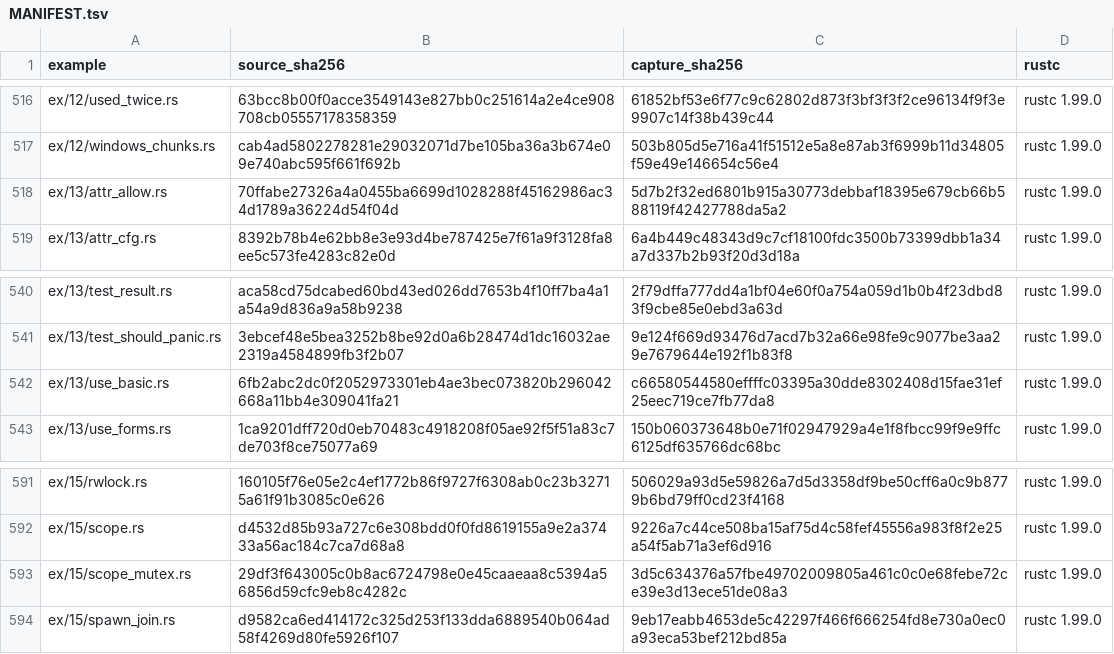
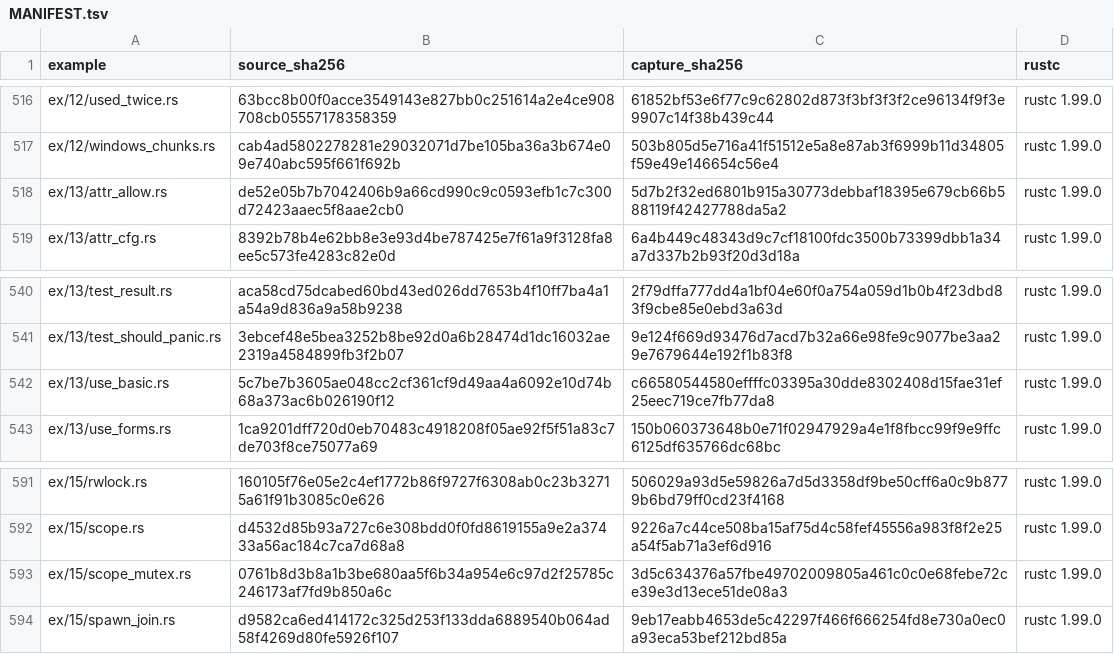
Before and after one commit to chobocho/treasure_house, a TSV file: rust/out/MANIFEST.tsv, drawn as a sheet; only a part is shown, gaps mark what is left out.

```diff
--- a/rust/out/MANIFEST.tsv
+++ b/rust/out/MANIFEST.tsv
@@ -517,3 +517,3 @@ ex/12/used_twice.rs	63bcc8b00f0acce3549143e827bb0c251614a2e4ce908708cb0555717835
 ex/12/windows_chunks.rs	cab4ad5802278281e29032071d7be105ba36a3b674e09e740abc595f661f692b	503b805d5e716a41f51512e5a8e87ab3f6999b11d34805f59e49e146654c56e4	rustc 1.99.0
-ex/13/attr_allow.rs	70ffabe27326a4a0455ba6699d1028288f45162986ac34d1789a36224d54f04d	5d7b2f32ed6801b915a30773debbaf18395e679cb66b588119f42427788da5a2	rustc 1.99.0
+ex/13/attr_allow.rs	de52e05b7b7042406b9a66cd990c9c0593efb1c7c300d72423aaec5f8aae2cb0	5d7b2f32ed6801b915a30773debbaf18395e679cb66b588119f42427788da5a2	rustc 1.99.0
 ex/13/attr_cfg.rs	8392b78b4e62bb8e3e93d4be787425e7f61a9f3128fa8ee5c573fe4283c82e0d	6a4b449c48343d9c7cf18100fdc3500b73399dbb1a34a7d337b2b93f20d3d18a	rustc 1.99.0
@@ -541,3 +541,3 @@ ex/13/test_result.rs	aca58cd75dcabed60bd43ed026dd7653b4f10ff7ba4a1a54a9d836a9a58
 ex/13/test_should_panic.rs	3ebcef48e5bea3252b8be92d0a6b28474d1dc16032ae2319a4584899fb3f2b07	9e124f669d93476d7acd7b32a66e98fe9c9077be3aa29e7679644e192f1b83f8	rustc 1.99.0
-ex/13/use_basic.rs	6fb2abc2dc0f2052973301eb4ae3bec073820b296042668a11bb4e309041fa21	c66580544580effffc03395a30dde8302408d15fae31ef25eec719ce7fb77da8	rustc 1.99.0
+ex/13/use_basic.rs	5c7be7b3605ae048cc2cf361cf9d49aa4a6092e10d74b68a373ac6b026190f12	c66580544580effffc03395a30dde8302408d15fae31ef25eec719ce7fb77da8	rustc 1.99.0
 ex/13/use_forms.rs	1ca9201dff720d0eb70483c4918208f05ae92f5f51a83c7de703f8ce75077a69	150b060373648b0e71f02947929a4e1f8fbcc99f9e9ffc6125df635766dc68bc	rustc 1.99.0
@@ -592,3 +592,3 @@ ex/15/rwlock.rs	160105f76e05e2c4ef1772b86f9727f6308ab0c23b32715a61f91b3085c0e626
 ex/15/scope.rs	d4532d85b93a727c6e308bdd0f0fd8619155a9e2a37433a56ac184c7ca7d68a8	9226a7c44ce508ba15af75d4c58fef45556a983f8f2e25a54f5ab71a3ef6d916	rustc 1.99.0
-ex/15/scope_mutex.rs	29df3f643005c0b8ac6724798e0e45caaeaa8c5394a56856d59cfc9eb8c4282c	3d5c634376a57fbe49702009805a461c0c0e68febe72ce39e3d13ece51de08a3	rustc 1.99.0
+ex/15/scope_mutex.rs	0761b8d3b8a1b3be680aa5f6b34a954e6c97d2f25785c246173af7fd9b850a6c	3d5c634376a57fbe49702009805a461c0c0e68febe72ce39e3d13ece51de08a3	rustc 1.99.0
 ex/15/spawn_join.rs	d9582ca6ed414172c325d253f133dda6889540b064ad58f4269d80fe5926f107	9eb17eabb4653de5c42297f466f666254fd8e730a0ec0a93eca53bef212bd85a	rustc 1.99.0
```
Also changed, not shown: rust/data/features.tsv, rust/deck/glossary.tsv, 10 other files.
